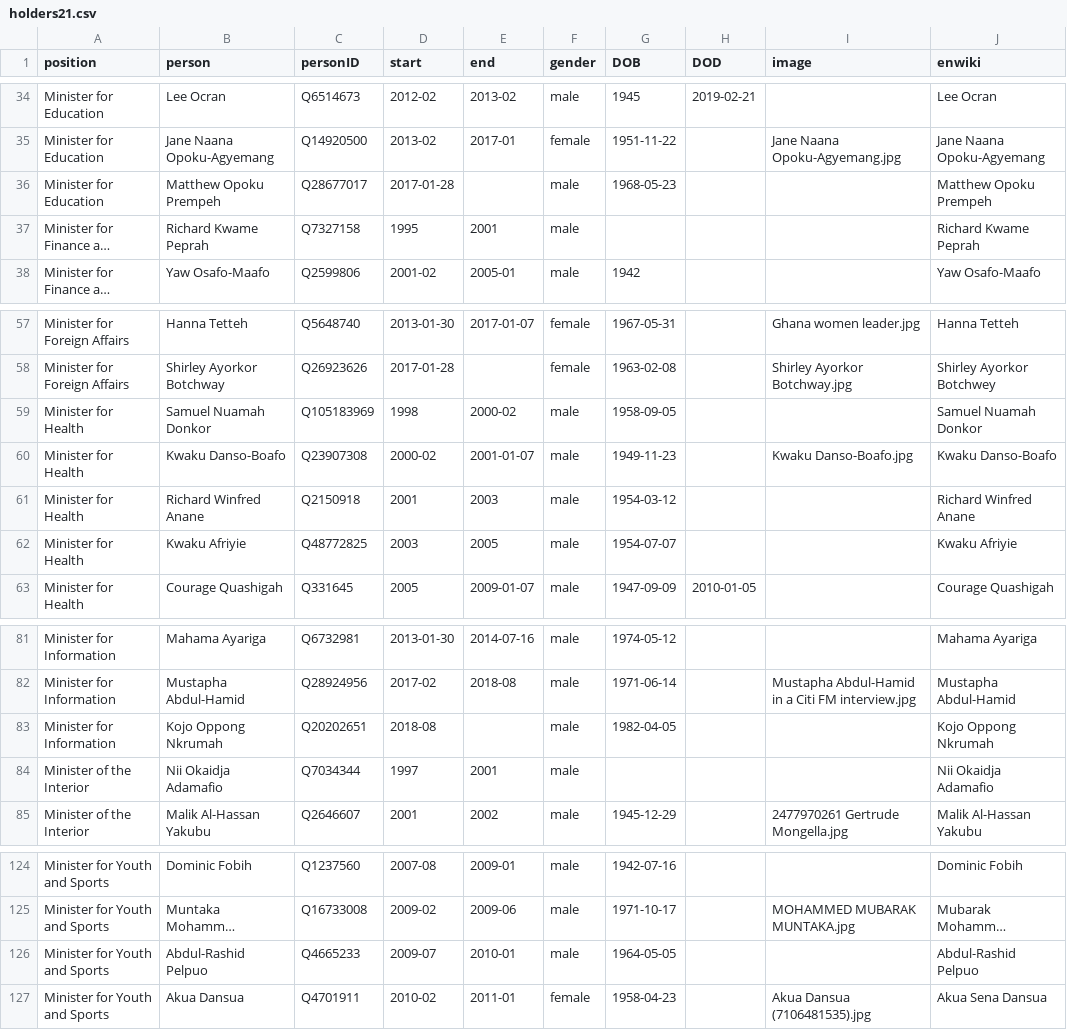
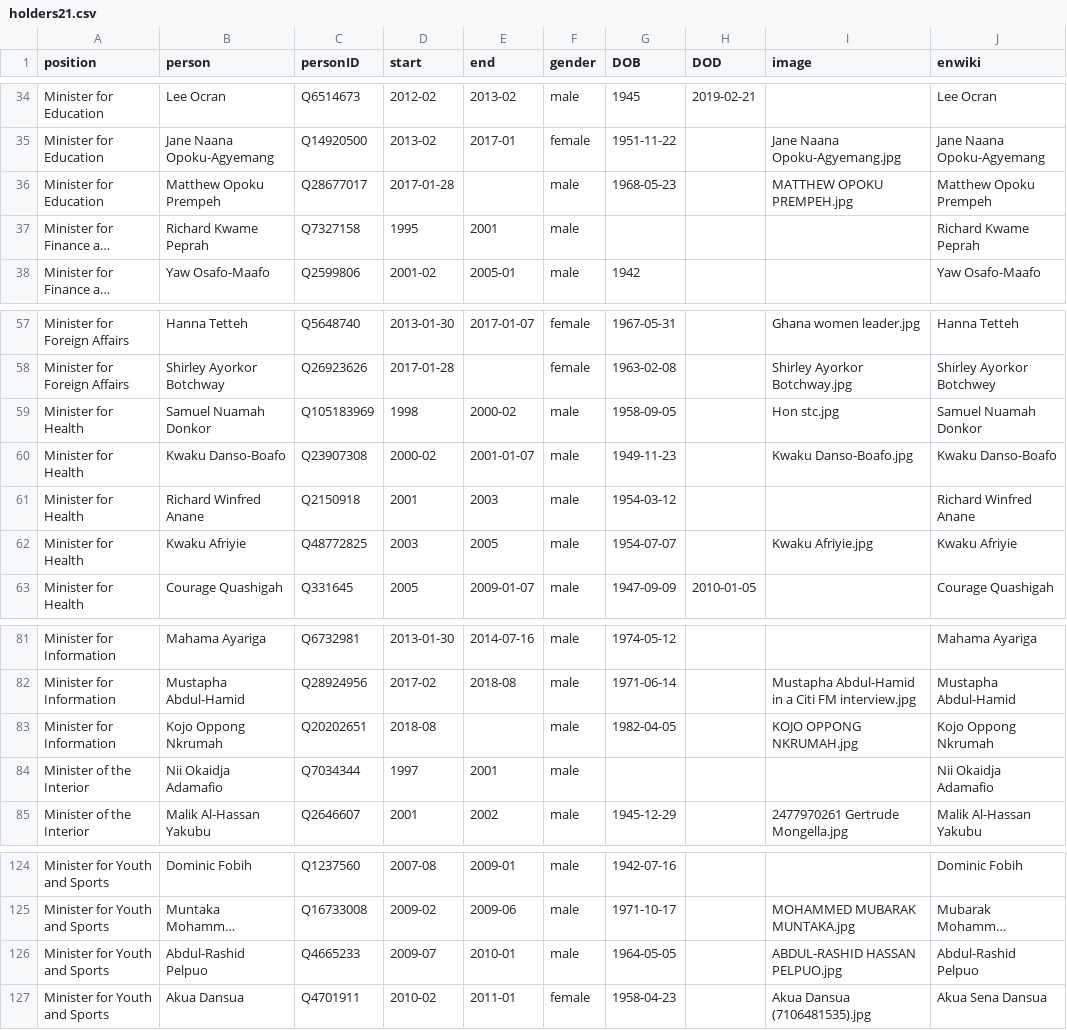
Before and after one commit to every-politician-scrapers/ghana-ministers, a CSV file: html/holders21.csv, drawn as a sheet; only a part is shown, gaps mark what is left out; long unchanged cells end in …; the diff names each change by its address in the sheet, - before the commit and + after, or states it on an @@ line.

```diff
--- a/html/holders21.csv
+++ b/html/holders21.csv
-I36 (image): (empty)
+I36 (image): MATTHEW OPOKU PREMPEH.jpg
-I59 (image): (empty)
+I59 (image): Hon stc.jpg
-I62 (image): (empty)
+I62 (image): Kwaku Afriyie.jpg
-I83 (image): (empty)
+I83 (image): KOJO OPPONG NKRUMAH.jpg
-I126 (image): (empty)
+I126 (image): ABDUL-RASHID HASSAN PELPUO.jpg
```
Also changed, not shown: html/current.csv, html/legislators.csv.
